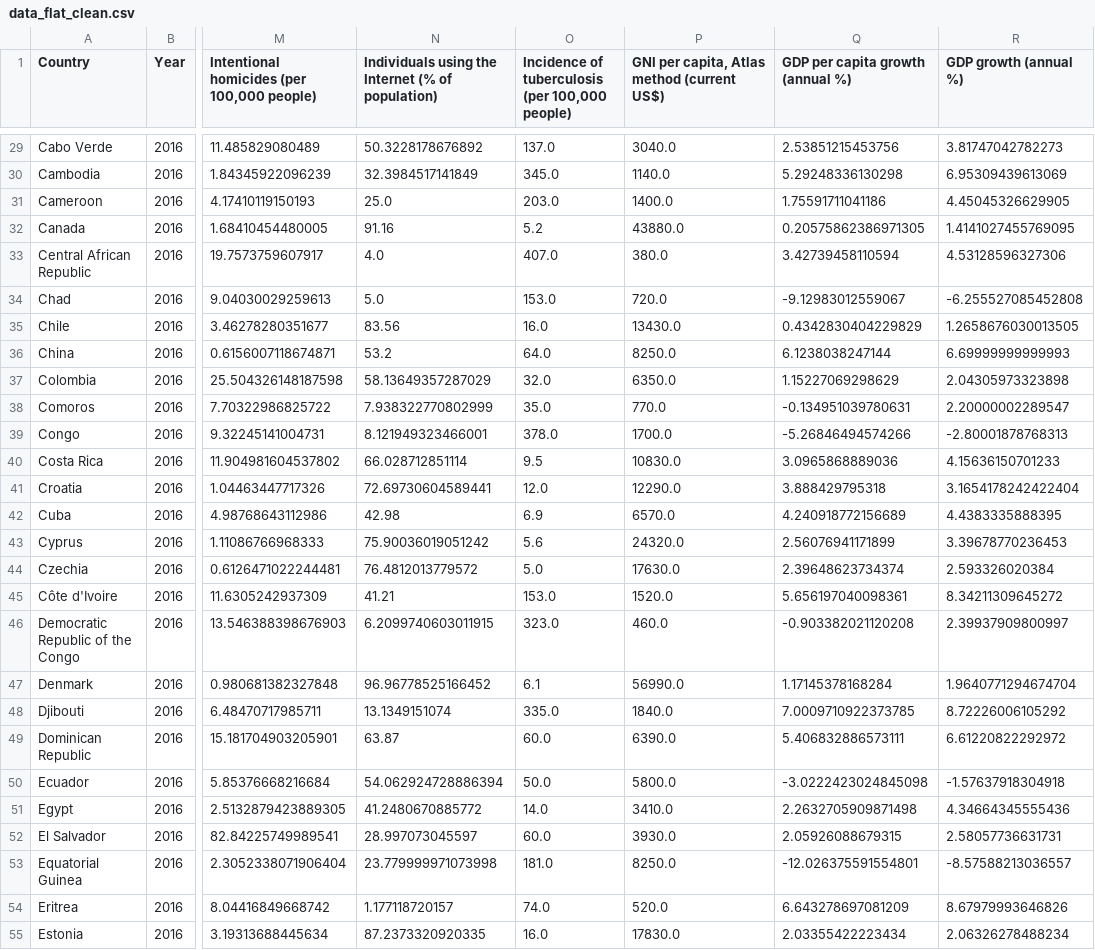
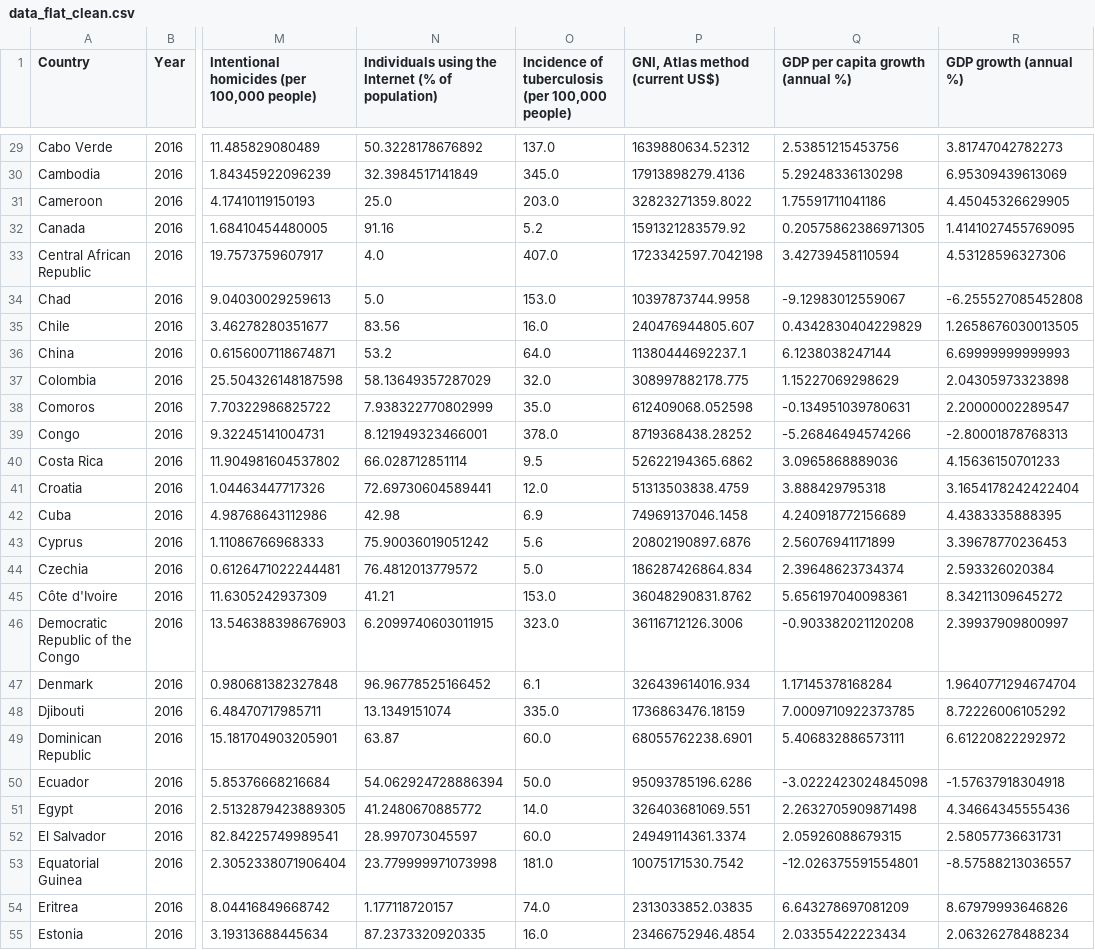
Before and after one commit to patrickFuerst/human_life_exp, a CSV file: data/processed/data_flat_clean.csv, drawn as a sheet; only a part is shown, gaps mark what is left out; the diff covers the shown part only; the diff names each change by its address in the sheet, - before the commit and + after, or states it on an @@ line.

```diff
--- a/data/processed/data_flat_clean.csv
+++ b/data/processed/data_flat_clean.csv
-P1: GNI per capita, Atlas method (current US$)
+P1: GNI, Atlas method (current US$)
-P29 (GNI, Atlas method (current US$)): 3040.0
+P29 (GNI, Atlas method (current US$)): 1639880634.52312
-P30 (GNI, Atlas method (current US$)): 1140.0
+P30 (GNI, Atlas method (current US$)): 17913898279.4136
-P31 (GNI, Atlas method (current US$)): 1400.0
+P31 (GNI, Atlas method (current US$)): 32823271359.8022
-P32 (GNI, Atlas method (current US$)): 43880.0
+P32 (GNI, Atlas method (current US$)): 1591321283579.92
-P33 (GNI, Atlas method (current US$)): 380.0
+P33 (GNI, Atlas method (current US$)): 1723342597.7042198
-P34 (GNI, Atlas method (current US$)): 720.0
+P34 (GNI, Atlas method (current US$)): 10397873744.9958
-P35 (GNI, Atlas method (current US$)): 13430.0
+P35 (GNI, Atlas method (current US$)): 240476944805.607
-P36 (GNI, Atlas method (current US$)): 8250.0
+P36 (GNI, Atlas method (current US$)): 11380444692237.1
-P37 (GNI, Atlas method (current US$)): 6350.0
+P37 (GNI, Atlas method (current US$)): 308997882178.775
-P38 (GNI, Atlas method (current US$)): 770.0
+P38 (GNI, Atlas method (current US$)): 612409068.052598
-P39 (GNI, Atlas method (current US$)): 1700.0
+P39 (GNI, Atlas method (current US$)): 8719368438.28252
-P40 (GNI, Atlas method (current US$)): 10830.0
+P40 (GNI, Atlas method (current US$)): 52622194365.6862
-P41 (GNI, Atlas method (current US$)): 12290.0
+P41 (GNI, Atlas method (current US$)): 51313503838.4759
-P42 (GNI, Atlas method (current US$)): 6570.0
+P42 (GNI, Atlas method (current US$)): 74969137046.1458
-P43 (GNI, Atlas method (current US$)): 24320.0
+P43 (GNI, Atlas method (current US$)): 20802190897.6876
-P44 (GNI, Atlas method (current US$)): 17630.0
+P44 (GNI, Atlas method (current US$)): 186287426864.834
-P45 (GNI, Atlas method (current US$)): 1520.0
+P45 (GNI, Atlas method (current US$)): 36048290831.8762
-P46 (GNI, Atlas method (current US$)): 460.0
+P46 (GNI, Atlas method (current US$)): 36116712126.3006
-P47 (GNI, Atlas method (current US$)): 56990.0
+P47 (GNI, Atlas method (current US$)): 326439614016.934
-P48 (GNI, Atlas method (current US$)): 1840.0
+P48 (GNI, Atlas method (current US$)): 1736863476.18159
-P49 (GNI, Atlas method (current US$)): 6390.0
+P49 (GNI, Atlas method (current US$)): 68055762238.6901
-P50 (GNI, Atlas method (current US$)): 5800.0
+P50 (GNI, Atlas method (current US$)): 95093785196.6286
-P51 (GNI, Atlas method (current US$)): 3410.0
+P51 (GNI, Atlas method (current US$)): 326403681069.551
-P52 (GNI, Atlas method (current US$)): 3930.0
+P52 (GNI, Atlas method (current US$)): 24949114361.3374
-P53 (GNI, Atlas method (current US$)): 8250.0
+P53 (GNI, Atlas method (current US$)): 10075171530.7542
-P54 (GNI, Atlas method (current US$)): 520.0
+P54 (GNI, Atlas method (current US$)): 2313033852.03835
-P55 (GNI, Atlas method (current US$)): 17830.0
+P55 (GNI, Atlas method (current US$)): 23466752946.4854
```
Also changed, not shown: 153 edited cells elsewhere in this file, data/processed/data_flat_clean_transformed.csv, data/processed/data_time_clean.csv, 3 other files.
